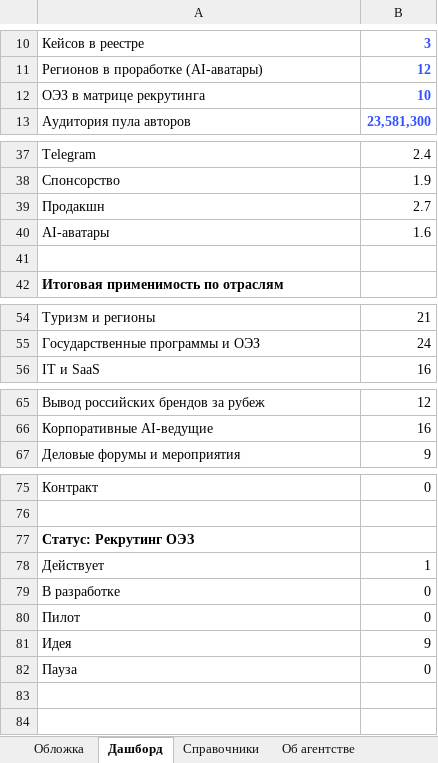
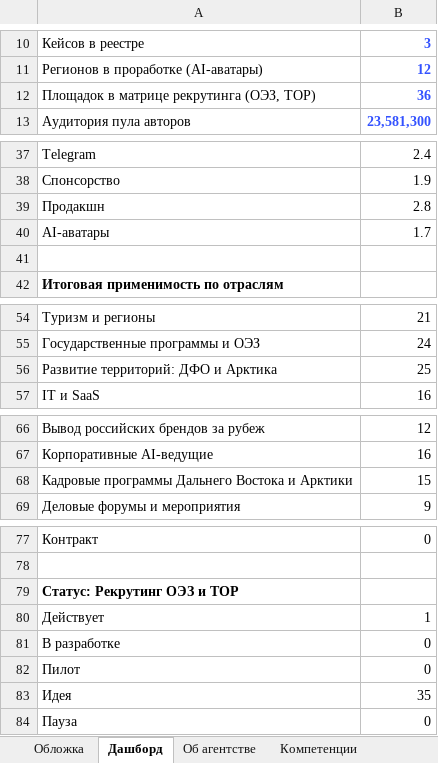
Before and after one commit to Snufkin-game/chto-v-mode-auto, an Excel workbook: docs/RangeMedia — Матрица возможностей.xlsx, sheet Дашборд, drawn as a sheet; only a part is shown, gaps mark what is left out; values as stored, in another font and other column widths than the file's, no borders; charts and pictures not drawn; removed rows and columns are numbered as before the commit, all else as after; the diff names each change by its address in the sheet, - before the commit and + after, or states it on an @@ line.

```diff
--- a/docs/RangeMedia — Матрица возможностей.xlsx (sheet Дашборд)
+++ b/docs/RangeMedia — Матрица возможностей.xlsx (sheet Дашборд)
-row 12: ОЭЗ в матрице рекрутинга | 10
+row 12: Площадок в матрице рекрутинга (ОЭЗ, ТОР) | 36
-B39: 2.7
+B39: 2.8
-B40: 1.6
+B40: 1.7
+row 56: Развитие территорий: ДФО и Арктика | 25
+row 68: Кадровые программы Дальнего Востока и Арктики | 15
-A79: Статус: Рекрутинг ОЭЗ
+A79: Статус: Рекрутинг ОЭЗ и ТОР
-B83: 9
+B83: 35
```
Also changed, not shown: sheet Ниши × каналы, sheet Матрица расширения, sheet Обложка, other sheet tabs, formulas that keep their value, charts or pictures.
